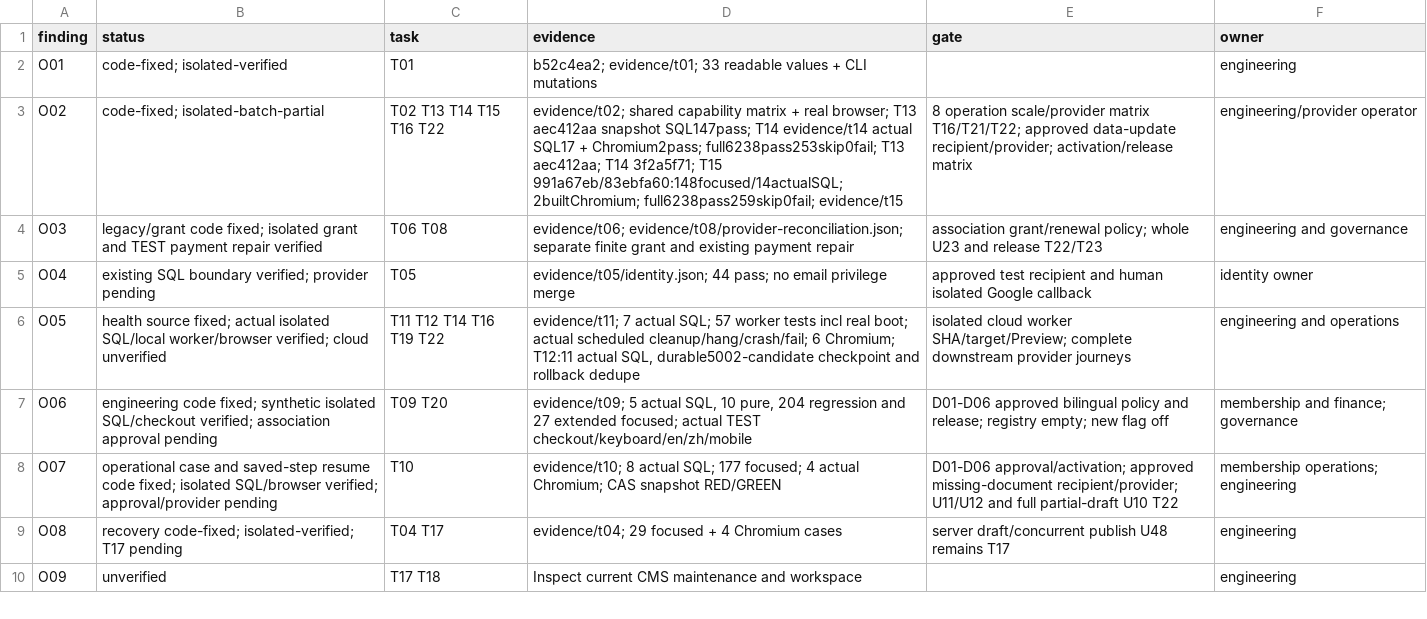
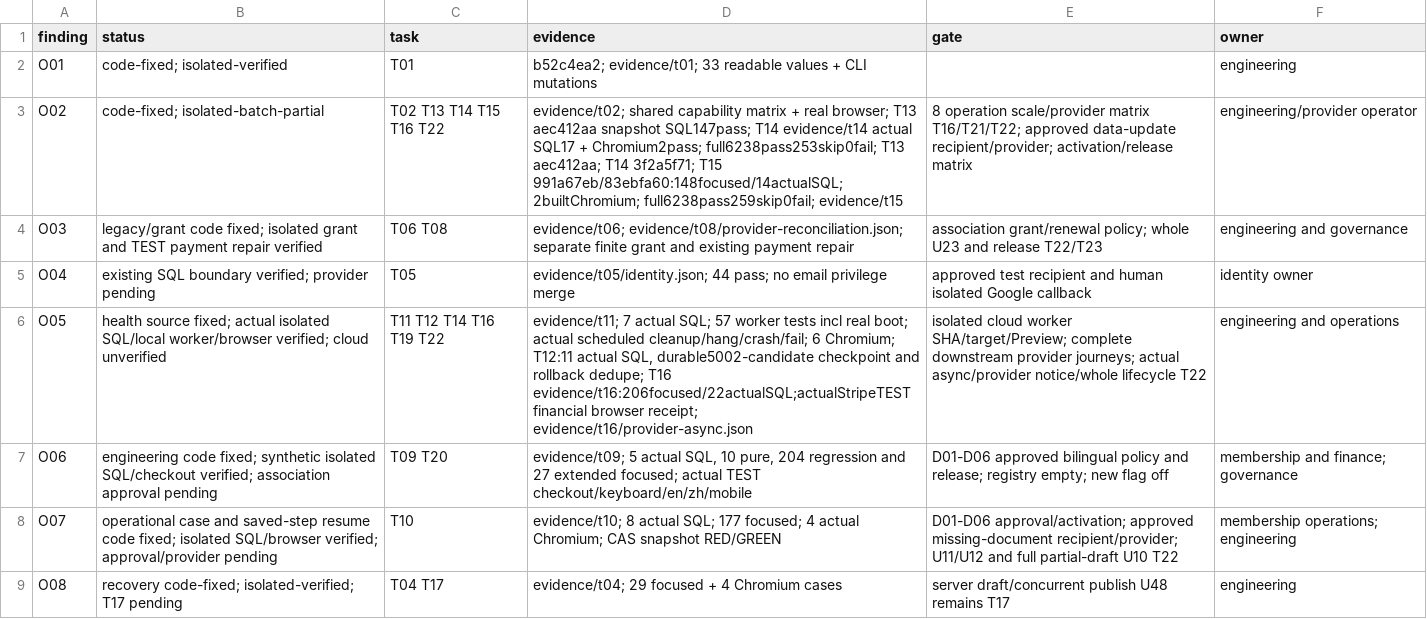
Before and after one commit to YNWAforever/hkwtia, a CSV file: docs/audits/hkwtia-2026-10-01-remediation/status.csv, drawn as a sheet; only a part is shown; the shorter side is filled out with more unchanged rows.

```diff
--- a/docs/audits/hkwtia-2026-10-01-remediation/status.csv
+++ b/docs/audits/hkwtia-2026-10-01-remediation/status.csv
@@ -5,3 +5,3 @@
 "O04","existing SQL boundary verified; provider pending","T05","evidence/t05/identity.json; 44 pass; no email privilege merge","approved test recipient and human isolated Google callback","identity owner"
-"O05","health source fixed; actual isolated SQL/local worker/browser verified; cloud unverified","T11 T12 T14 T16 T19 T22","evidence/t11; 7 actual SQL; 57 worker tests incl real boot; actual scheduled cleanup/hang/crash/fail; 6 Chromium; T12:11 actual SQL, durable5002-candidate checkpoint and rollback dedupe","isolated cloud worker SHA/target/Preview; complete downstream provider journeys","engineering and operations"
+"O05","health source fixed; actual isolated SQL/local worker/browser verified; cloud unverified","T11 T12 T14 T16 T19 T22","evidence/t11; 7 actual SQL; 57 worker tests incl real boot; actual scheduled cleanup/hang/crash/fail; 6 Chromium; T12:11 actual SQL, durable5002-candidate checkpoint and rollback dedupe; T16 evidence/t16:206focused/22actualSQL;actualStripeTEST financial browser receipt; evidence/t16/provider-async.json","isolated cloud worker SHA/target/Preview; complete downstream provider journeys; actual async/provider notice/whole lifecycle T22","engineering and operations"
 "O06","engineering code fixed; synthetic isolated SQL/checkout verified; association approval pending","T09 T20","evidence/t09; 5 actual SQL, 10 pure, 204 regression and 27 extended focused; actual TEST checkout/keyboard/en/zh/mobile","D01-D06 approved bilingual policy and release; registry empty; new flag off","membership and finance; governance"
```
Also changed, not shown: docs/audits/hkwtia-2026-10-01-remediation/acceptance.csv, 9 other files.
